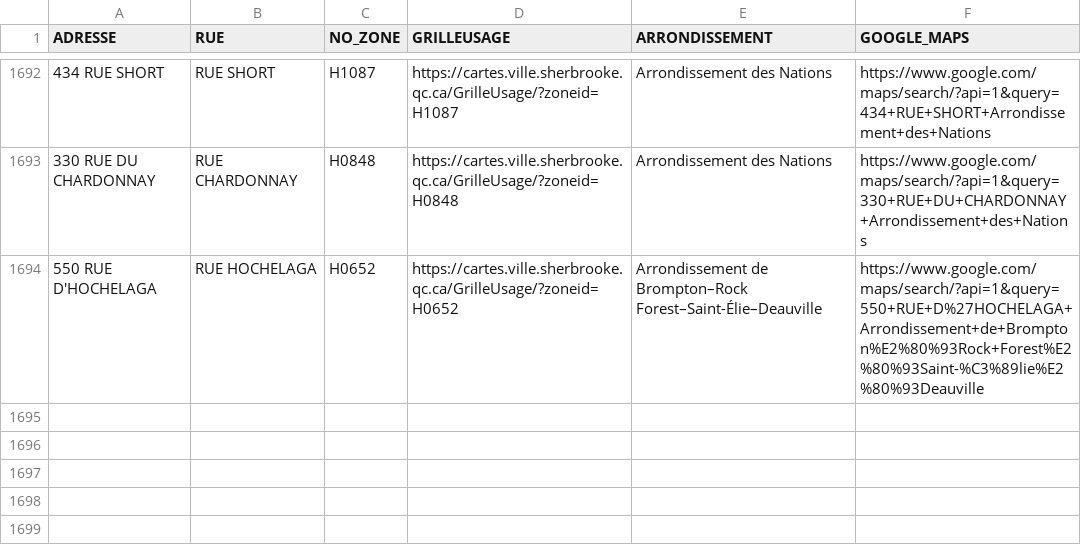
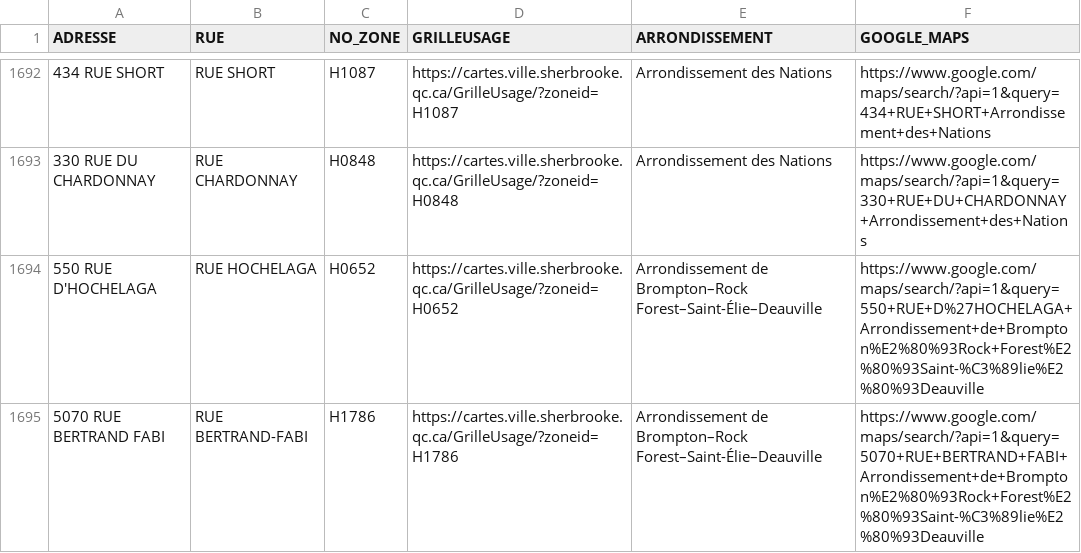
Before and after one commit to KBAILEY90/Prospection, a CSV file: data/Adresses_Inaccessibles.csv, drawn as a sheet; only a part is shown, gaps mark what is left out; the diff names each change by its address in the sheet, - before the commit and + after, or states it on an @@ line.

```diff
--- a/data/Adresses_Inaccessibles.csv
+++ b/data/Adresses_Inaccessibles.csv
+row 1695: 5070 RUE BERTRAND FABI | RUE BERTRAND-FABI | H1786 | https://cartes.ville.sherbrooke.qc.ca/GrilleUsage/?zoneid=H1786 | Arrondissement de Brompton–Rock Forest–Saint-Élie–Deauville | https://www.google.com/maps/search/?api=1&query=5070+RUE+BERTRAND+FABI+Arrondissement+de+Brompton%E2%80%93Rock+Forest%E2%80%93Saint-%C3%89lie%E2%80%93Deauville
```
